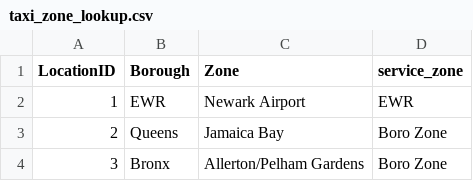
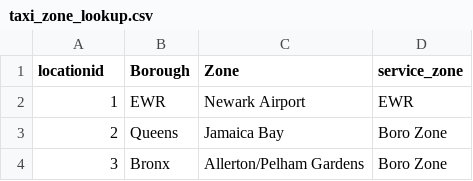
Before and after one commit to ShaalanMarwan/data-engineering-analytics, a CSV file: seeds/taxi_zone_lookup.csv, drawn as a sheet; only a part is shown.

```diff
--- a/seeds/taxi_zone_lookup.csv
+++ b/seeds/taxi_zone_lookup.csv
@@ -1,2 +1,2 @@
-"LocationID","Borough","Zone","service_zone"
+"locationid","Borough","Zone","service_zone"
 1,"EWR","Newark Airport","EWR"
```
Also changed, not shown: 5 other files.
